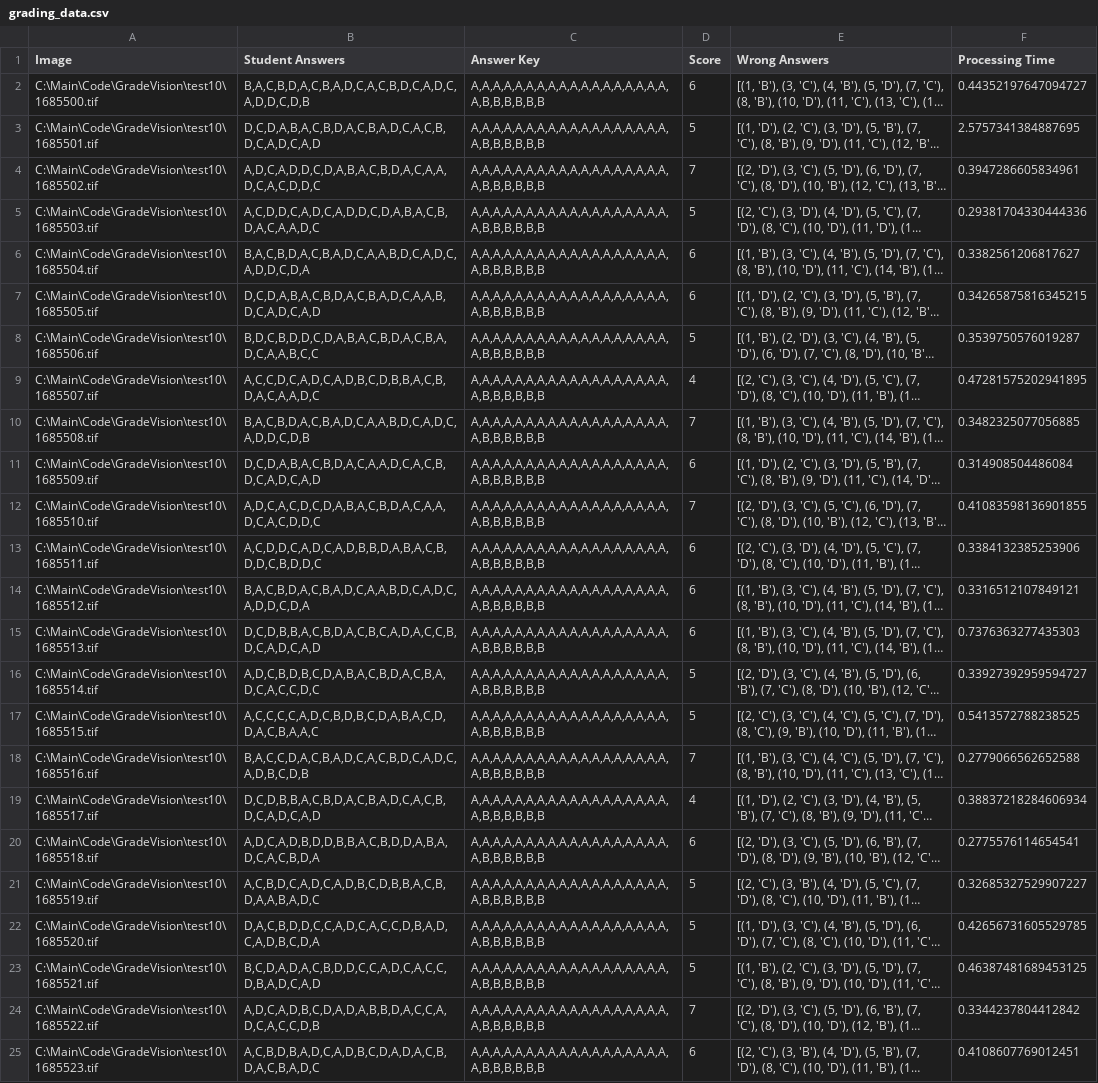
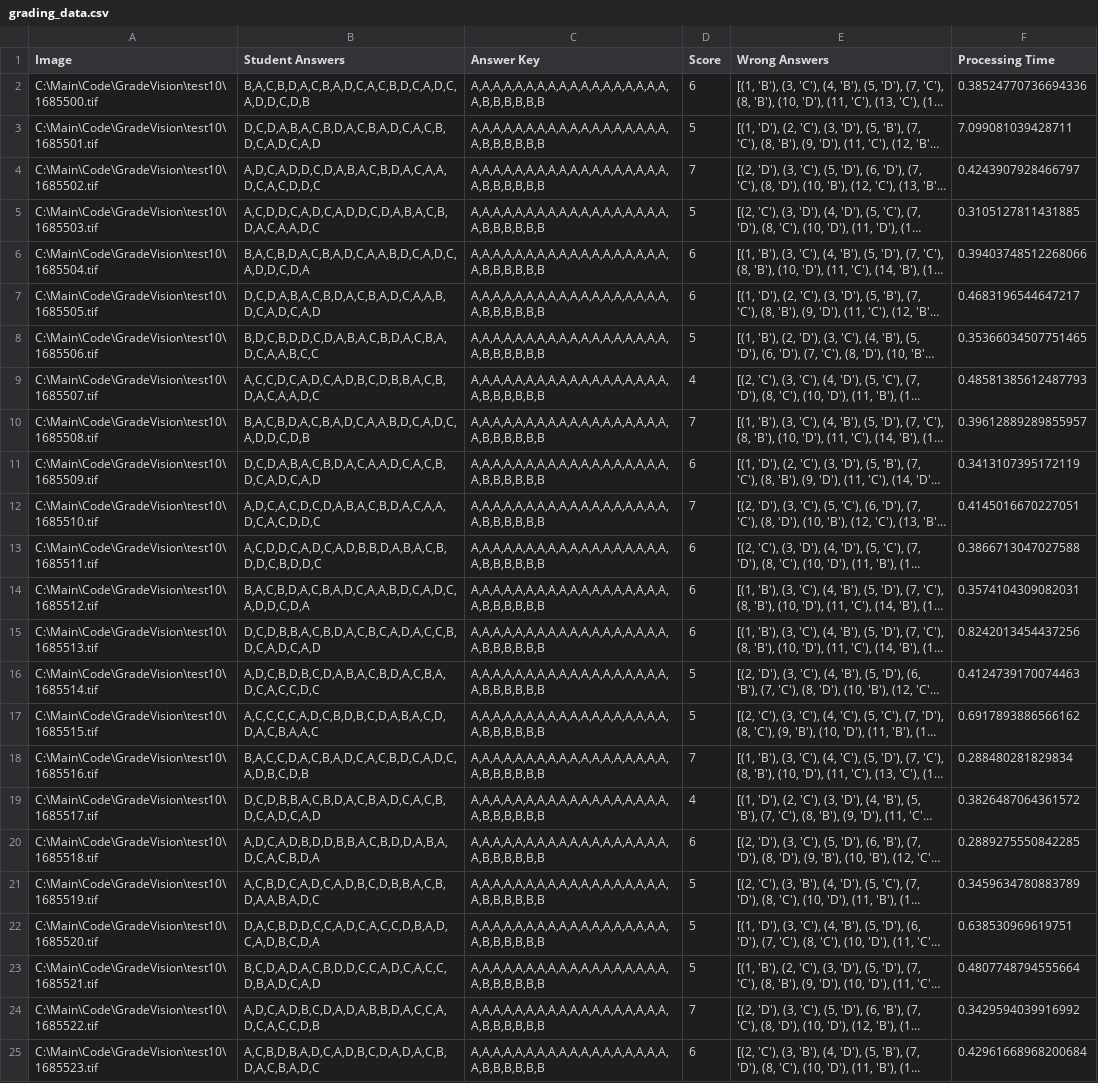
Before and after one commit to AliMostafaRadwan/GradeVision-Qt, a CSV file: GradeVision/app/view/grading_data.csv, drawn as a sheet; long unchanged cells end in …; the diff names each change by its address in the sheet, - before the commit and + after, or states it on an @@ line.

```diff
--- a/GradeVision/app/view/grading_data.csv
+++ b/GradeVision/app/view/grading_data.csv
-F2 (Processing Time): 0.44352197647094727
+F2 (Processing Time): 0.38524770736694336
-F3 (Processing Time): 2.5757341384887695
+F3 (Processing Time): 7.099081039428711
-F4 (Processing Time): 0.3947286605834961
+F4 (Processing Time): 0.4243907928466797
-F5 (Processing Time): 0.29381704330444336
+F5 (Processing Time): 0.3105127811431885
-F6 (Processing Time): 0.3382561206817627
+F6 (Processing Time): 0.39403748512268066
-F7 (Processing Time): 0.34265875816345215
+F7 (Processing Time): 0.4683196544647217
-F8 (Processing Time): 0.3539750576019287
+F8 (Processing Time): 0.35366034507751465
-F9 (Processing Time): 0.47281575202941895
+F9 (Processing Time): 0.48581385612487793
-F10 (Processing Time): 0.3482325077056885
+F10 (Processing Time): 0.39612889289855957
-F11 (Processing Time): 0.314908504486084
+F11 (Processing Time): 0.3413107395172119
-F12 (Processing Time): 0.41083598136901855
+F12 (Processing Time): 0.4145016670227051
-F13 (Processing Time): 0.3384132385253906
+F13 (Processing Time): 0.3866713047027588
-F14 (Processing Time): 0.3316512107849121
+F14 (Processing Time): 0.3574104309082031
-F15 (Processing Time): 0.7376363277435303
+F15 (Processing Time): 0.8242013454437256
-F16 (Processing Time): 0.33927392959594727
+F16 (Processing Time): 0.4124739170074463
-F17 (Processing Time): 0.5413572788238525
+F17 (Processing Time): 0.6917893886566162
-F18 (Processing Time): 0.2779066562652588
+F18 (Processing Time): 0.288480281829834
-F19 (Processing Time): 0.38837218284606934
+F19 (Processing Time): 0.3826487064361572
-F20 (Processing Time): 0.2775576114654541
+F20 (Processing Time): 0.2889275550842285
-F21 (Processing Time): 0.32685327529907227
+F21 (Processing Time): 0.3459634780883789
-F22 (Processing Time): 0.42656731605529785
+F22 (Processing Time): 0.638530969619751
-F23 (Processing Time): 0.46387481689453125
+F23 (Processing Time): 0.4807748794555664
-F24 (Processing Time): 0.3344237804412842
+F24 (Processing Time): 0.3429594039916992
-F25 (Processing Time): 0.4108607769012451
+F25 (Processing Time): 0.42961668968200684
```
Also changed, not shown: 8 other files.
